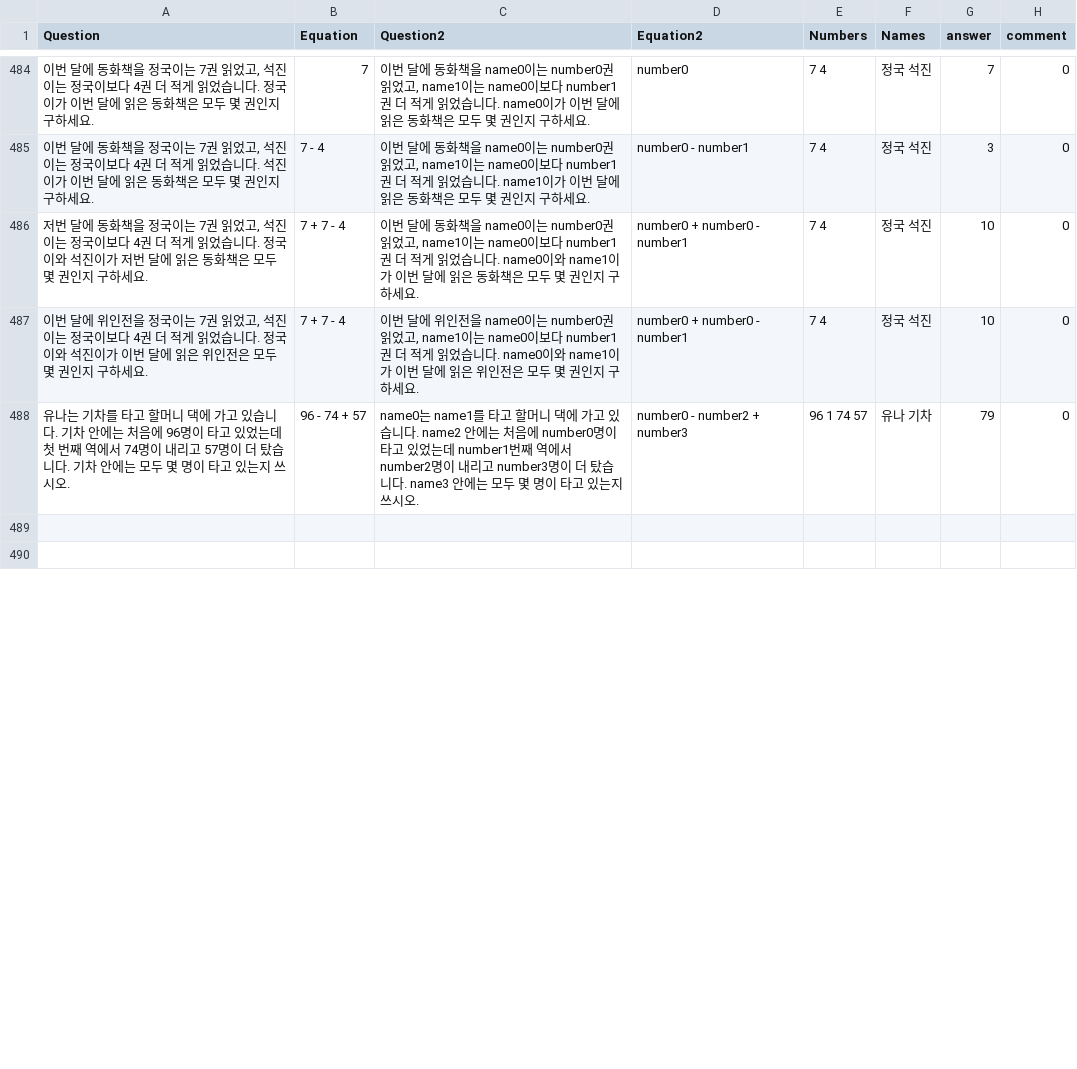
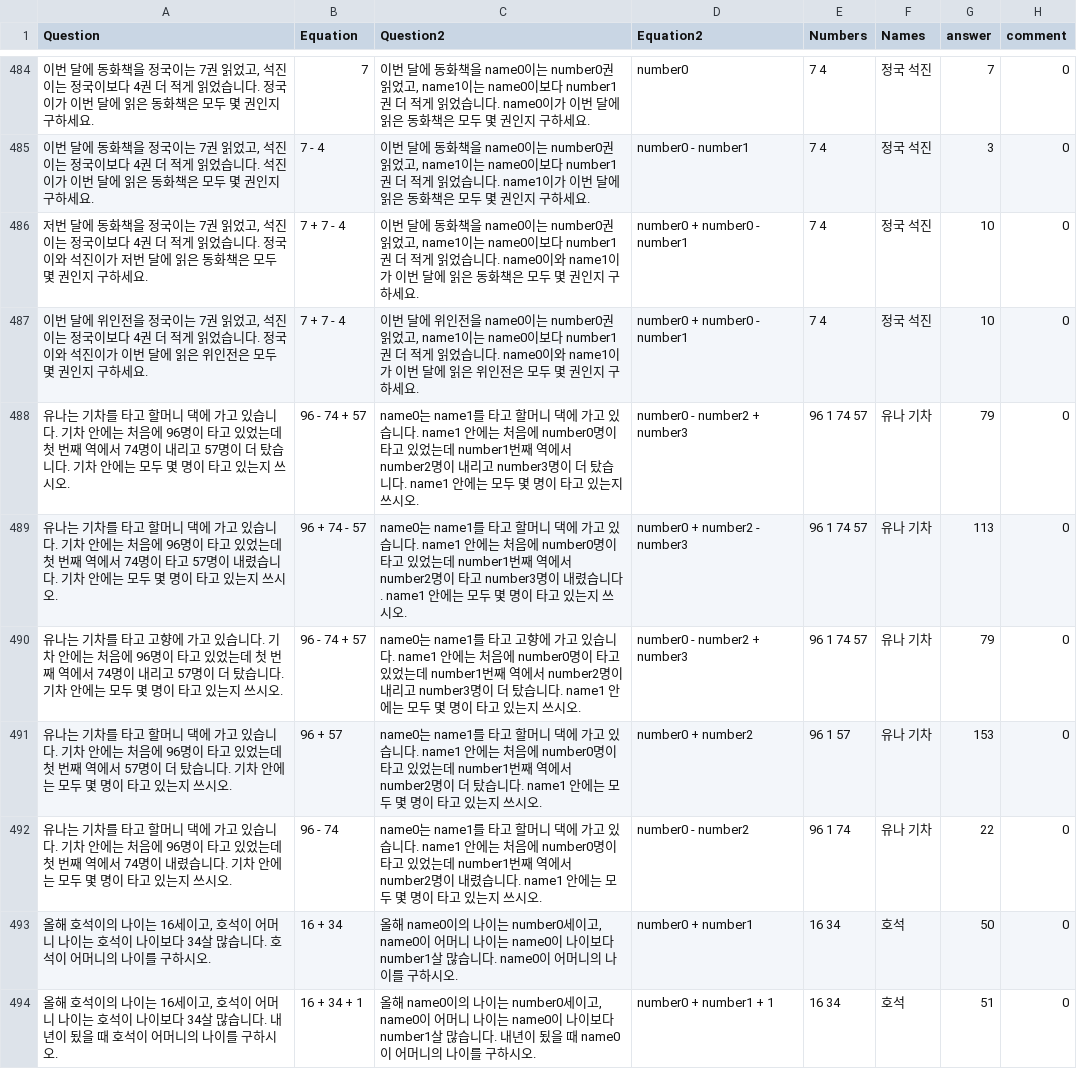
Before and after one commit to DASH-Lab/KMWPS, a CSV file: train3 augmented.csv, drawn as a sheet; only a part is shown, gaps mark what is left out; the shorter side is filled out with more unchanged rows; the diff covers the shown part only.

Commit message:
Augmented math data

```diff
--- a/train3 augmented.csv
+++ b/train3 augmented.csv
@@ -487,2 +487,8 @@ Question,Equation,Question2,Equation2,Numbers,Names,answer,comment
 "이번 달에 위인전을 정국이는 7권 읽었고, 석진이는 정국이보다 4권 더 적게 읽었습니다. 정국이와 석진이가 이번 달에 읽은 위인전은 모두 몇 권인지 구하세요.",7 + 7 - 4,"이번 달에 위인전을 name0이는 number0권 읽었고, name1이는 name0이보다 number1권 더 적게 읽었습니다. name0이와 name1이가 이번 달에 읽은 위인전은 모두 몇 권인지 구하세요.",number0 + number0 - number1,7 4,정국 석진,10,0
-유나는 기차를 타고 할머니 댁에 가고 있습니다. 기차 안에는 처음에 96명이 타고 있었는데 첫 번째 역에서 74명이 내리고 57명이 더 탔습니다. 기차 안에는 모두 몇 명이 타고 있는지 쓰시오.,96 - 74 + 57,name0는 name1를 타고 할머니 댁에 가고 있습니다. name2 안에는 처음에 number0명이 타고 있었는데 number1번째 역에서 number2명이 내리고 number3명이 더 탔습니다. name3 안에는 모두 몇 명이 타고 있는지 쓰시오.,number0 - number2 + number3,"96 1 74 57 ","유나 기차 ",79,0
+유나는 기차를 타고 할머니 댁에 가고 있습니다. 기차 안에는 처음에 96명이 타고 있었는데 첫 번째 역에서 74명이 내리고 57명이 더 탔습니다. 기차 안에는 모두 몇 명이 타고 있는지 쓰시오.,96 - 74 + 57,name0는 name1를 타고 할머니 댁에 가고 있습니다. name1 안에는 처음에 number0명이 타고 있었는데 number1번째 역에서 number2명이 내리고 number3명이 더 탔습니다. name1 안에는 모두 몇 명이 타고 있는지 쓰시오.,number0 - number2 + number3,"96 1 74 57 ","유나 기차 ",79,0
+유나는 기차를 타고 할머니 댁에 가고 있습니다. 기차 안에는 처음에 96명이 타고 있었는데 첫 번째 역에서 74명이 타고 57명이 내렸습니다. 기차 안에는 모두 몇 명이 타고 있는지 쓰시오.,96 + 74 - 57,name0는 name1를 타고 할머니 댁에 가고 있습니다. name1 안에는 처음에 number0명이 타고 있었는데 number1번째 역에서 number2명이 타고 number3명이 내렸습니다. name1 안에는 모두 몇 명이 타고 있는지 쓰시오.,number0 + number2 - number3,96 1 74 57,유나 기차,113,0
+유나는 기차를 타고 고향에 가고 있습니다. 기차 안에는 처음에 96명이 타고 있었는데 첫 번째 역에서 74명이 내리고 57명이 더 탔습니다. 기차 안에는 모두 몇 명이 타고 있는지 쓰시오.,96 - 74 + 57,name0는 name1를 타고 고향에 가고 있습니다. name1 안에는 처음에 number0명이 타고 있었는데 number1번째 역에서 number2명이 내리고 number3명이 더 탔습니다. name1 안에는 모두 몇 명이 타고 있는지 쓰시오.,number0 - number2 + number3,96 1 74 57,유나 기차,79,0
+유나는 기차를 타고 할머니 댁에 가고 있습니다. 기차 안에는 처음에 96명이 타고 있었는데 첫 번째 역에서 57명이 더 탔습니다. 기차 안에는 모두 몇 명이 타고 있는지 쓰시오.,96 + 57,name0는 name1를 타고 할머니 댁에 가고 있습니다. name1 안에는 처음에 number0명이 타고 있었는데 number1번째 역에서 number2명이 더 탔습니다. name1 안에는 모두 몇 명이 타고 있는지 쓰시오.,number0 + number2,96 1 57,유나 기차,153,0
+유나는 기차를 타고 할머니 댁에 가고 있습니다. 기차 안에는 처음에 96명이 타고 있었는데 첫 번째 역에서 74명이 내렸습니다. 기차 안에는 모두 몇 명이 타고 있는지 쓰시오.,96 - 74,name0는 name1를 타고 할머니 댁에 가고 있습니다. name1 안에는 처음에 number0명이 타고 있었는데 number1번째 역에서 number2명이 내렸습니다. name1 안에는 모두 몇 명이 타고 있는지 쓰시오.,number0 - number2,96 1 74,유나 기차,22,0
+"올해 호석이의 나이는 16세이고, 호석이 어머니 나이는 호석이 나이보다 34살 많습니다. 호석이 어머니의 나이를 구하시오.",16 + 34,"올해 name0이의 나이는 number0세이고, name0이 어머니 나이는 name0이 나이보다 number1살 많습니다. name0이 어머니의 나이를 구하시오.",number0 + number1,16 34,호석,50,0
+"올해 호석이의 나이는 16세이고, 호석이 어머니 나이는 호석이 나이보다 34살 많습니다. 내년이 됬을 때 호석이 어머니의 나이를 구하시오.",16 + 34 + 1,"올해 name0이의 나이는 number0세이고, name0이 어머니 나이는 name0이 나이보다 number1살 많습니다. 내년이 됬을 때 name0이 어머니의 나이를 구하시오.",number0 + number1 + 1,16 34,호석,51,0
```
Also changed, not shown: 1 added row and 3 removed rows elsewhere in this file.
